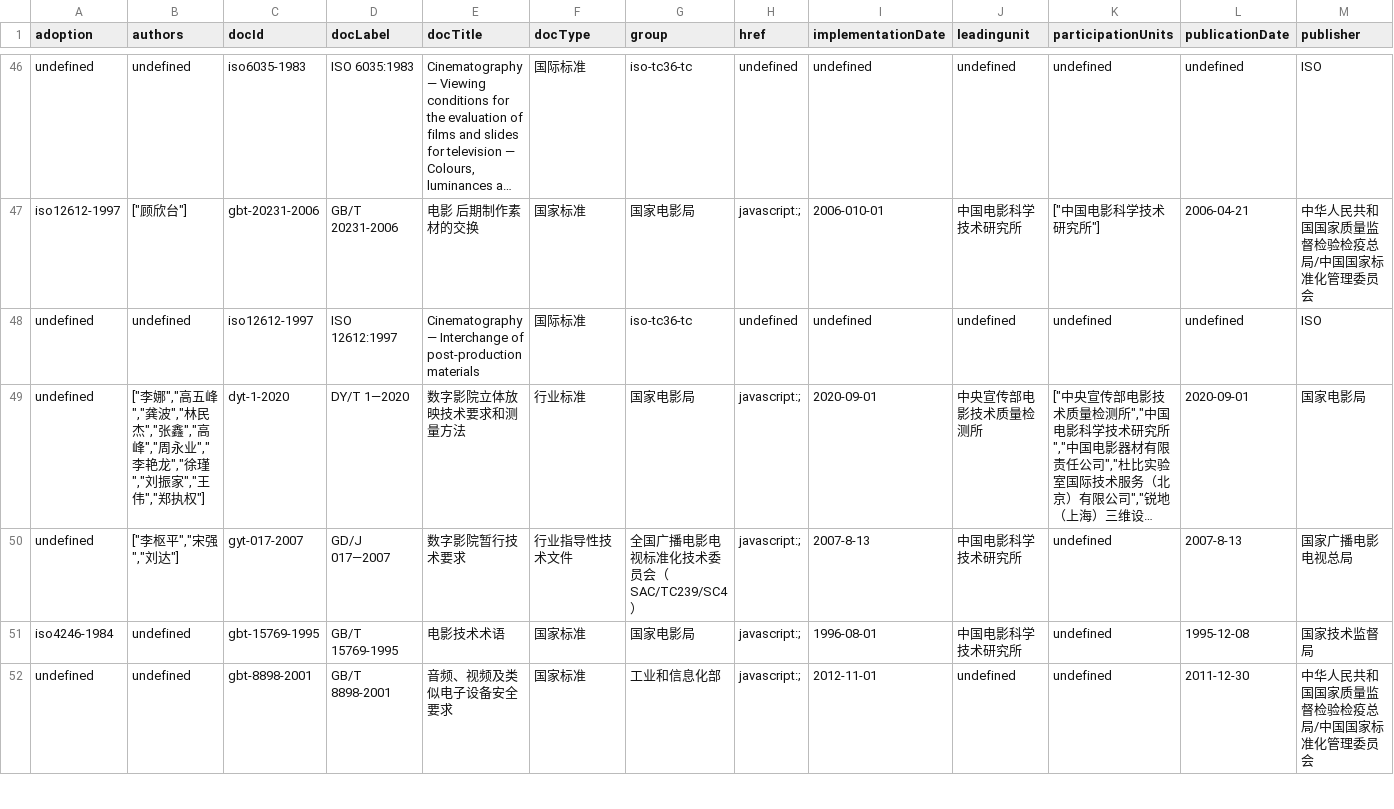
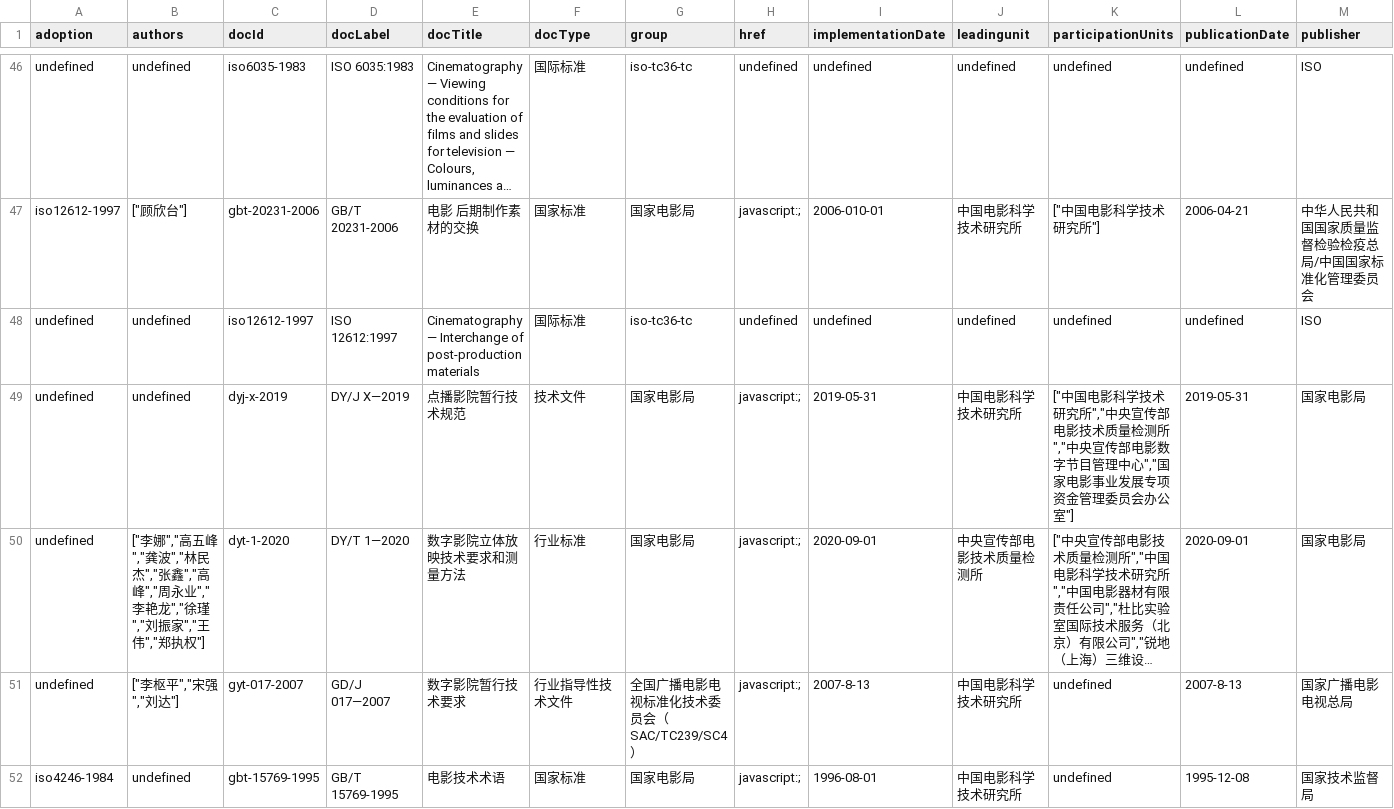
Before and after one commit to zhangzhangco/-, a CSV file: documents.csv, drawn as a sheet; only a part is shown, gaps mark what is left out; the shorter side is filled out with more unchanged rows; long unchanged cells end in …; rows hold the shown columns only; the diff names each change by its address in the sheet, - before the commit and + after, or states it on an @@ line.

```diff
--- a/documents.csv
+++ b/documents.csv
+row 49: undefined | undefined | dyj-x-2019 | DY/J X—2019 | 点播影院暂行技术规范 | 技术文件 | 国家电影局 | javascript:; | 2019-05-31 | 中国电影科学技术研究所 | ["中国电影科学技术研究所","中央宣传部电影技术质量检测所","中央宣传部电影数字节目管理中心","国家电影事业发展专项资金管理委员会办公室"] | 2019-05-31 | 国家电影局
```
Also changed, not shown: 3 other files.
